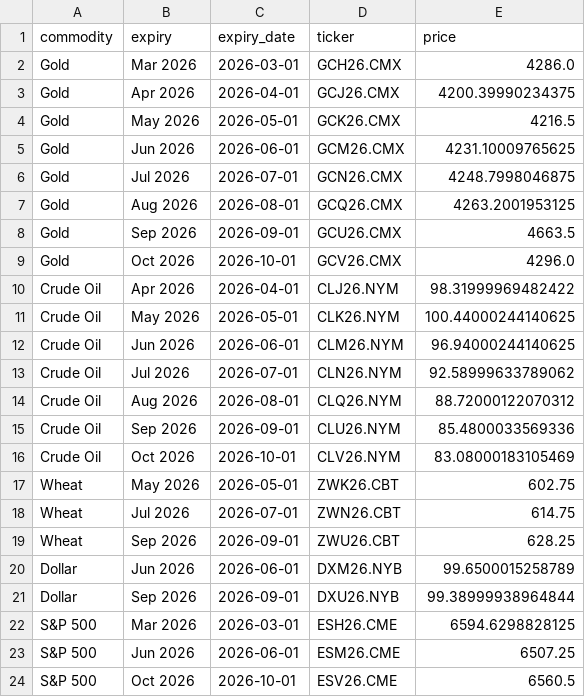
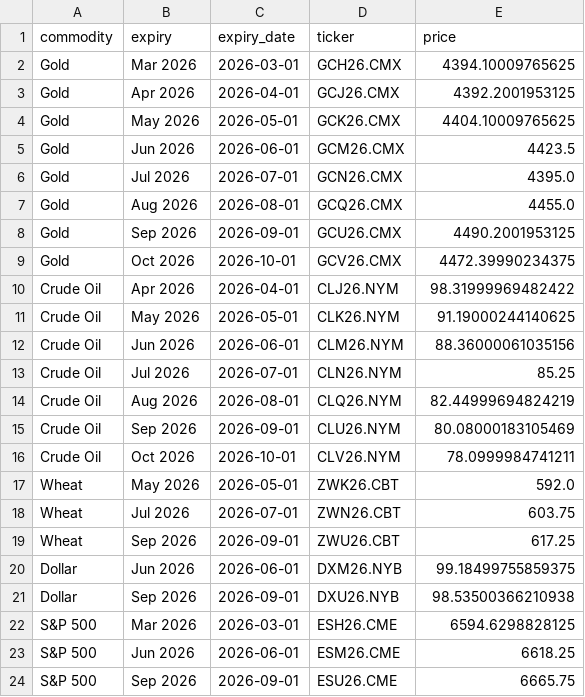
Before and after one commit to FredericBANDEIRA/Cross-Asset-Market-Regime-Monitor, a CSV file: data/futures_term_structure.csv, drawn as a sheet.

```diff
--- a/data/futures_term_structure.csv
+++ b/data/futures_term_structure.csv
@@ -1,24 +1,24 @@
 commodity,expiry,expiry_date,ticker,price
-Gold,Mar 2026,2026-03-01,GCH26.CMX,4286.0
-Gold,Apr 2026,2026-04-01,GCJ26.CMX,4200.39990234375
-Gold,May 2026,2026-05-01,GCK26.CMX,4216.5
-Gold,Jun 2026,2026-06-01,GCM26.CMX,4231.10009765625
-Gold,Jul 2026,2026-07-01,GCN26.CMX,4248.7998046875
-Gold,Aug 2026,2026-08-01,GCQ26.CMX,4263.2001953125
-Gold,Sep 2026,2026-09-01,GCU26.CMX,4663.5
-Gold,Oct 2026,2026-10-01,GCV26.CMX,4296.0
+Gold,Mar 2026,2026-03-01,GCH26.CMX,4394.10009765625
+Gold,Apr 2026,2026-04-01,GCJ26.CMX,4392.2001953125
+Gold,May 2026,2026-05-01,GCK26.CMX,4404.10009765625
+Gold,Jun 2026,2026-06-01,GCM26.CMX,4423.5
+Gold,Jul 2026,2026-07-01,GCN26.CMX,4395.0
+Gold,Aug 2026,2026-08-01,GCQ26.CMX,4455.0
+Gold,Sep 2026,2026-09-01,GCU26.CMX,4490.2001953125
+Gold,Oct 2026,2026-10-01,GCV26.CMX,4472.39990234375
 Crude Oil,Apr 2026,2026-04-01,CLJ26.NYM,98.31999969482422
-Crude Oil,May 2026,2026-05-01,CLK26.NYM,100.44000244140625
-Crude Oil,Jun 2026,2026-06-01,CLM26.NYM,96.94000244140625
-Crude Oil,Jul 2026,2026-07-01,CLN26.NYM,92.58999633789062
-Crude Oil,Aug 2026,2026-08-01,CLQ26.NYM,88.72000122070312
-Crude Oil,Sep 2026,2026-09-01,CLU26.NYM,85.4800033569336
-Crude Oil,Oct 2026,2026-10-01,CLV26.NYM,83.08000183105469
-Wheat,May 2026,2026-05-01,ZWK26.CBT,602.75
-Wheat,Jul 2026,2026-07-01,ZWN26.CBT,614.75
-Wheat,Sep 2026,2026-09-01,ZWU26.CBT,628.25
-Dollar,Jun 2026,2026-06-01,DXM26.NYB,99.6500015258789
-Dollar,Sep 2026,2026-09-01,DXU26.NYB,99.38999938964844
+Crude Oil,May 2026,2026-05-01,CLK26.NYM,91.19000244140625
+Crude Oil,Jun 2026,2026-06-01,CLM26.NYM,88.36000061035156
+Crude Oil,Jul 2026,2026-07-01,CLN26.NYM,85.25
+Crude Oil,Aug 2026,2026-08-01,CLQ26.NYM,82.44999694824219
+Crude Oil,Sep 2026,2026-09-01,CLU26.NYM,80.08000183105469
+Crude Oil,Oct 2026,2026-10-01,CLV26.NYM,78.0999984741211
+Wheat,May 2026,2026-05-01,ZWK26.CBT,592.0
+Wheat,Jul 2026,2026-07-01,ZWN26.CBT,603.75
+Wheat,Sep 2026,2026-09-01,ZWU26.CBT,617.25
+Dollar,Jun 2026,2026-06-01,DXM26.NYB,99.18499755859375
+Dollar,Sep 2026,2026-09-01,DXU26.NYB,98.53500366210938
 S&P 500,Mar 2026,2026-03-01,ESH26.CME,6594.6298828125
-S&P 500,Jun 2026,2026-06-01,ESM26.CME,6507.25
-S&P 500,Oct 2026,2026-10-01,ESV26.CME,6560.5
+S&P 500,Jun 2026,2026-06-01,ESM26.CME,6618.25
+S&P 500,Sep 2026,2026-09-01,ESU26.CME,6665.75
```
Also changed, not shown: data/macro.csv, data/macro_indicators.csv, 7 other files.
